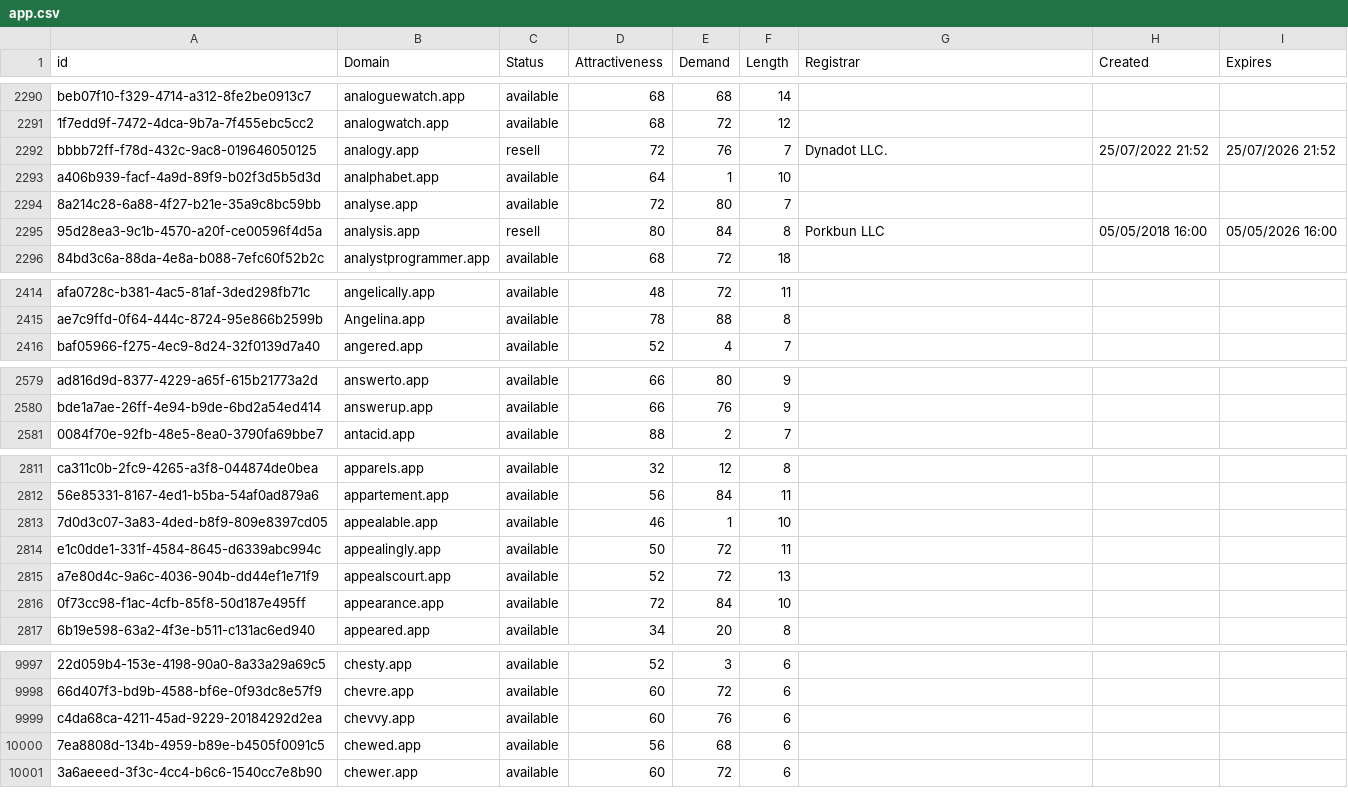
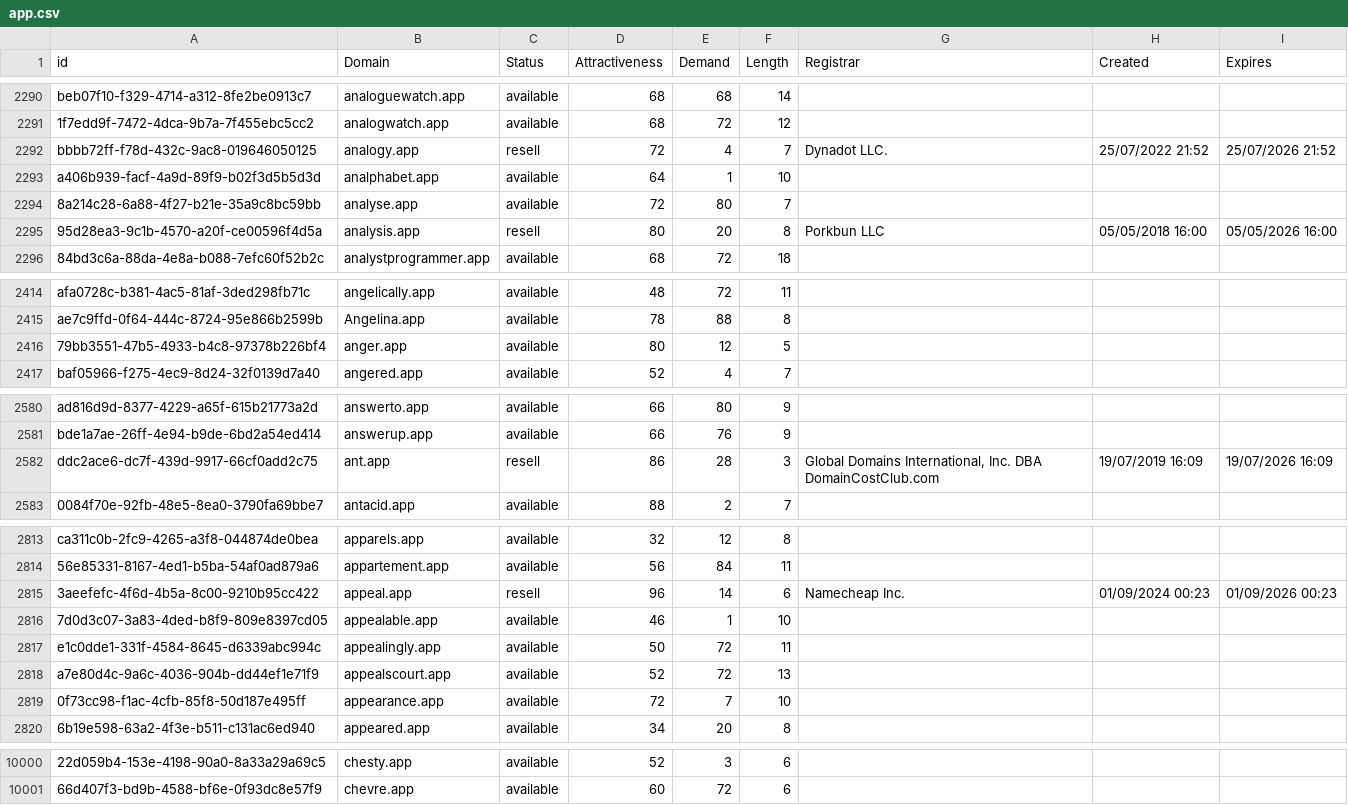
Before and after one commit to UniqueDomains/app-oneword-domains, a CSV file: app.csv, drawn as a sheet; only a part is shown, gaps mark what is left out; removed rows and columns are numbered as before the commit, all else as after; the diff covers the shown part only; the diff names each change by its address in the sheet, - before the commit and + after, or states it on an @@ line.

Commit message:
Domains update

```diff
--- a/app.csv
+++ b/app.csv
-E2292 (Demand): 76
+E2292 (Demand): 4
-E2295 (Demand): 84
+E2295 (Demand): 20
+row 2416: 79bb3551-47b5-4933-b4c8-97378b226bf4 | anger.app | available | 80 | 12 | 5
+row 2582: ddc2ace6-dc7f-439d-9917-66cf0add2c75 | ant.app | resell | 86 | 28 | 3 | Global Domains International, Inc. DBA DomainCostClub.com | 19/07/2019 16:09 | 19/07/2026 16:09
+row 2815: 3aeefefc-4f6d-4b5a-8c00-9210b95cc422 | appeal.app | resell | 96 | 14 | 6 | Namecheap Inc. | 01/09/2024 00:23 | 01/09/2026 00:23
-E2819 (Demand): 84
+E2819 (Demand): 7
-row 9999: c4da68ca-4211-45ad-9229-20184292d2ea | chevvy.app | available | 60 | 76 | 6
-row 10000: 7ea8808d-134b-4959-b89e-b4505f0091c5 | chewed.app | available | 56 | 68 | 6
-row 10001: 3a6aeeed-3f3c-4cc4-b6c6-1540cc7e8b90 | chewer.app | available | 60 | 72 | 6
```
Also changed, not shown: 3 edited cells elsewhere in this file, 1 other file.
